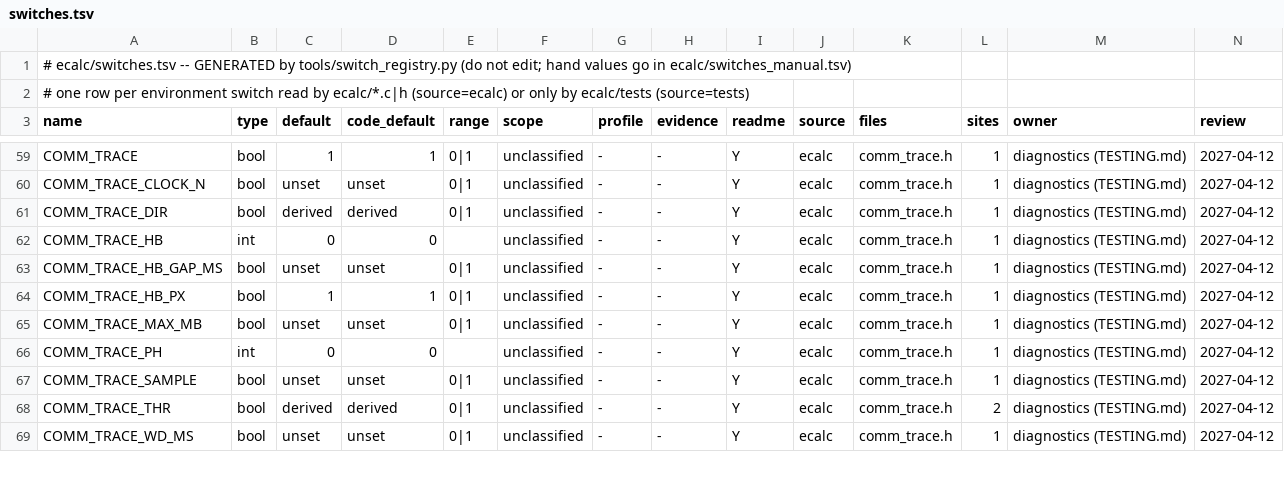
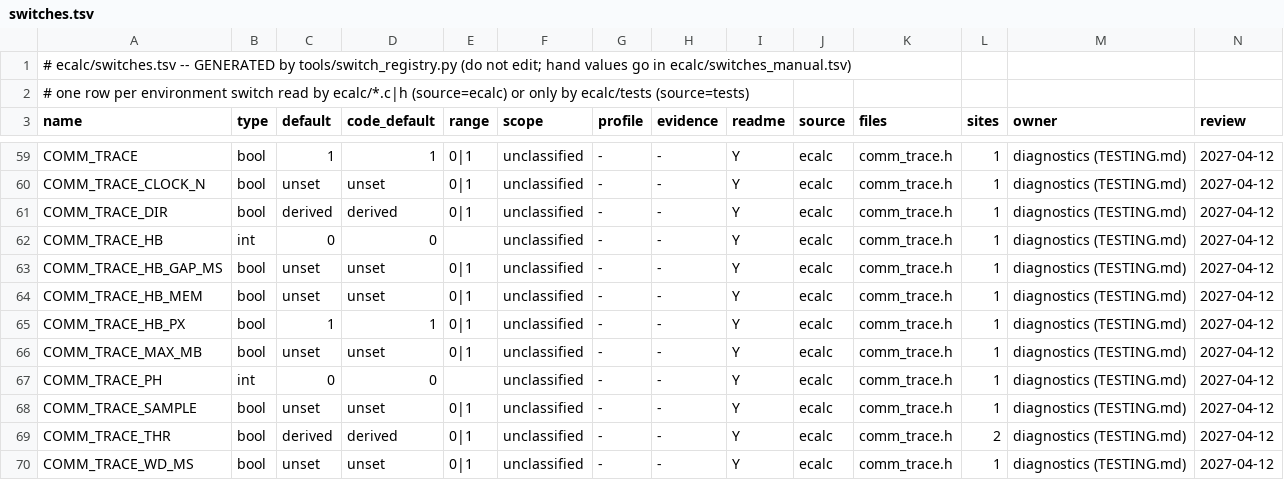
Before and after one commit to cecoppola/ntt, a TSV file: ecalc/switches.tsv, drawn as a sheet; only a part is shown, gaps mark what is left out; rows hold the shown columns only; the diff names each change by its address in the sheet, - before the commit and + after, or states it on an @@ line.

```diff
--- a/ecalc/switches.tsv
+++ b/ecalc/switches.tsv
+row 64: COMM_TRACE_HB_MEM | bool | unset | unset | 0|1 | unclassified | - | - | Y | ecalc | comm_trace.h | 1 | diagnostics (TESTING.md) | 2027-04-12
```
Also changed, not shown: ecalc/switches_review.tsv, 4 other files.
